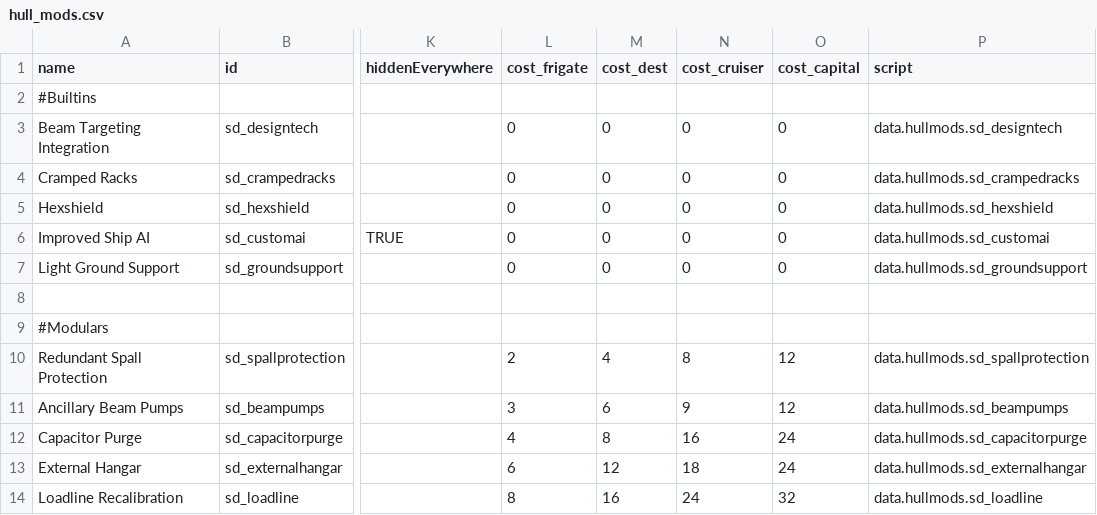
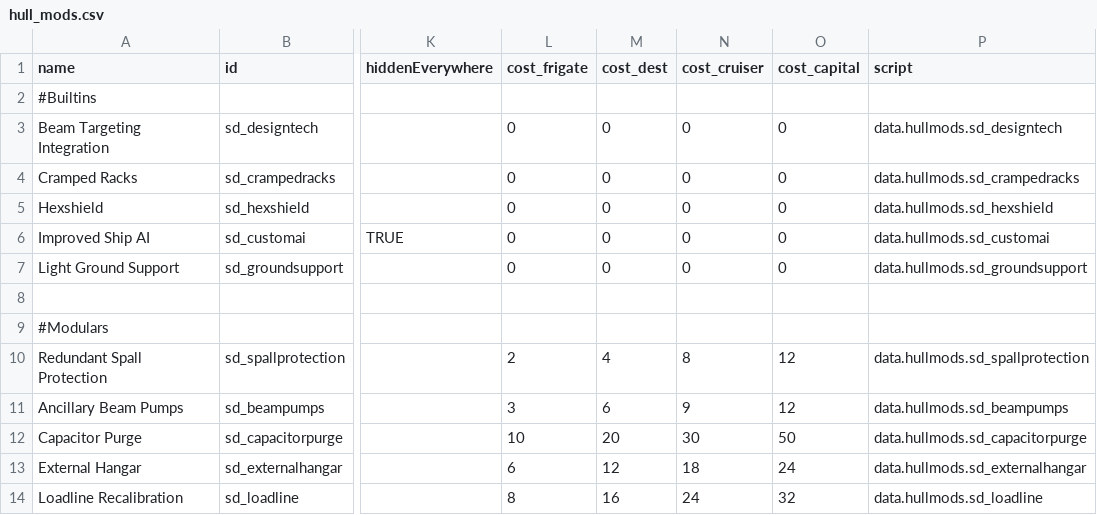
Before and after one commit to Sorrydough/Doughsector, a CSV file: data/hullmods/hull_mods.csv, drawn as a sheet; only a part is shown, gaps mark what is left out; the diff names each change by its address in the sheet, - before the commit and + after, or states it on an @@ line.

```diff
--- a/data/hullmods/hull_mods.csv
+++ b/data/hullmods/hull_mods.csv
-L12 (cost_frigate): 4
+L12 (cost_frigate): 10
-M12 (cost_dest): 8
+M12 (cost_dest): 20
-N12 (cost_cruiser): 16
+N12 (cost_cruiser): 30
-O12 (cost_capital): 24
+O12 (cost_capital): 50
```
Also changed, not shown: data/hulls/ship_data.csv, data/strings/descriptions.csv, 13 other files.
